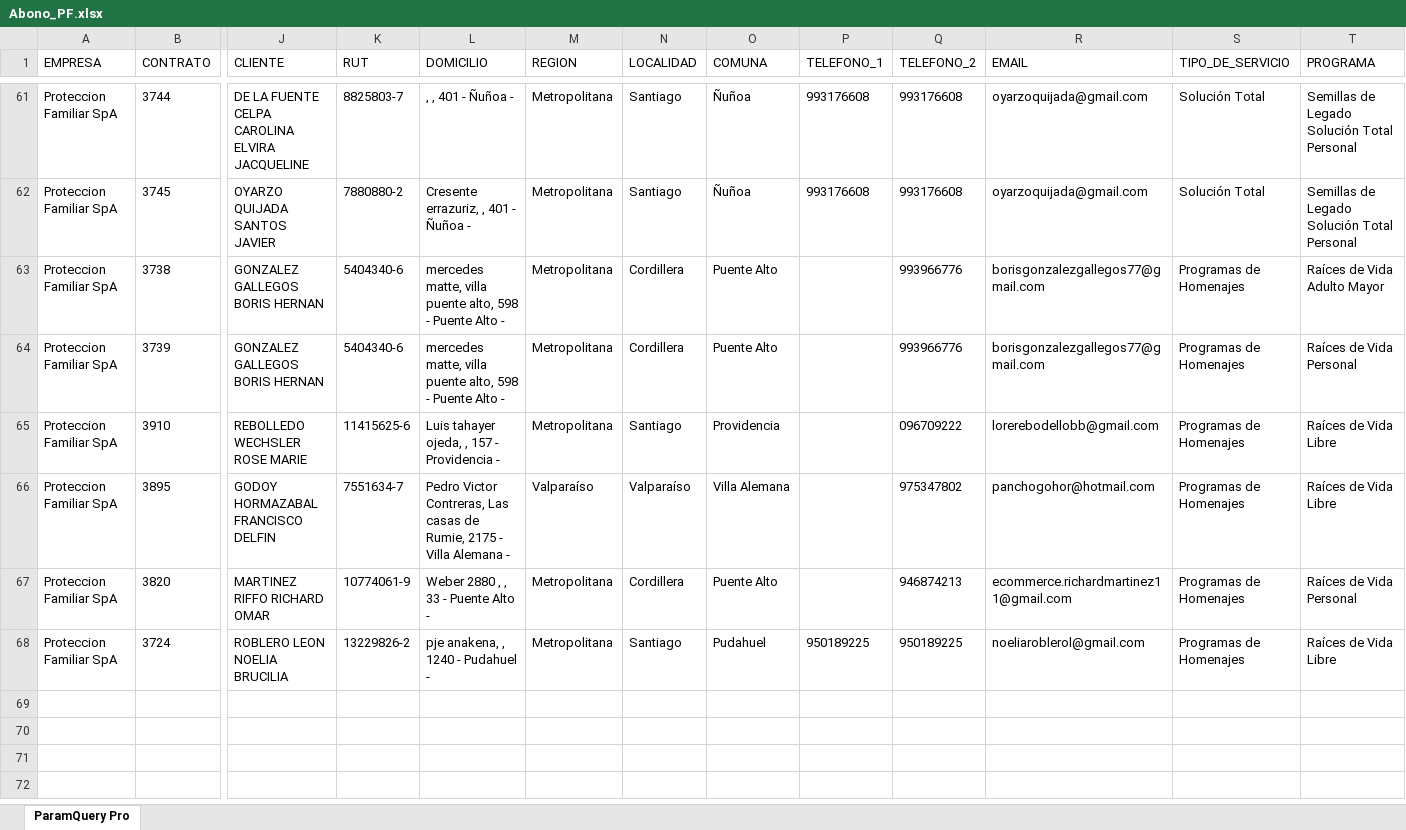
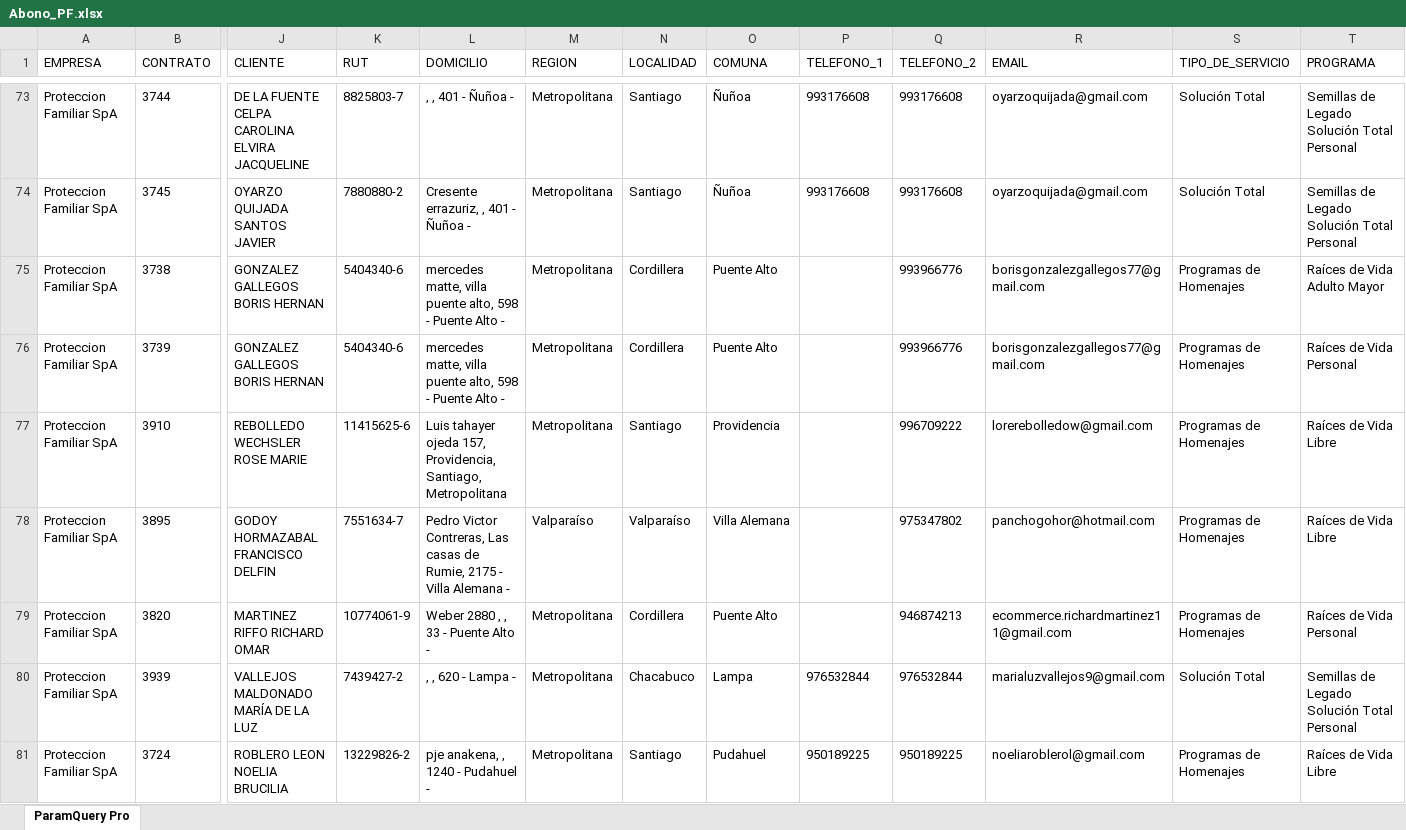
Before and after one commit to SlicitudesGIM/cvd-datos, an Excel workbook: datos/Abono_PF.xlsx, sheet ParamQuery Pro, drawn as a sheet; only a part is shown, gaps mark what is left out; values as stored, in another font and other column widths than the file's, no borders; addresses are those after the commit; rows hold the shown columns only; the diff covers the shown part only; the diff names each change by its address in the sheet, - before the commit and + after, or states it on an @@ line.

```diff
--- a/datos/Abono_PF.xlsx (sheet ParamQuery Pro)
+++ b/datos/Abono_PF.xlsx (sheet ParamQuery Pro)
-L77 (DOMICILIO): Luis tahayer ojeda, , 157 - Providencia -
+L77 (DOMICILIO): Luis tahayer ojeda 157, Providencia, Santiago, Metropolitana
-Q77 (TELEFONO_2): 096709222
+Q77 (TELEFONO_2): 996709222
-R77 (EMAIL): lorerebodellobb@gmail.com
+R77 (EMAIL): lorerebolledow@gmail.com
+row 80: Proteccion Familiar SpA | 3939 | VALLEJOS MALDONADO MARÍA DE LA LUZ | 7439427-2 | , , 620 - Lampa - | Metropolitana | Chacabuco | Lampa | 976532844 | 976532844 | marialuzvallejos9@gmail.com | Solución Total | Semillas de Legado Solución Total Personal
```
Also changed, not shown: 15 added rows, 3 removed rows and 14 edited cells elsewhere in this sheet.
